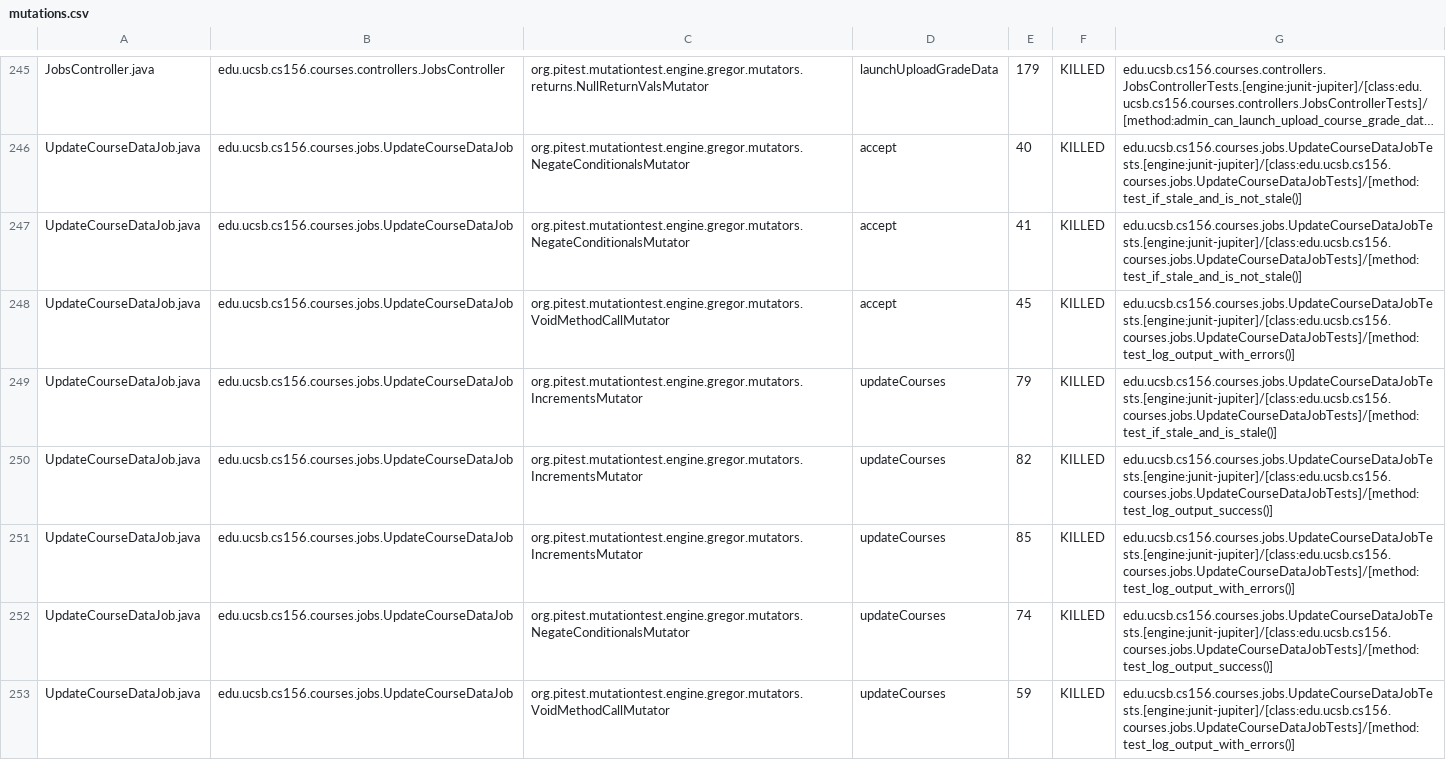
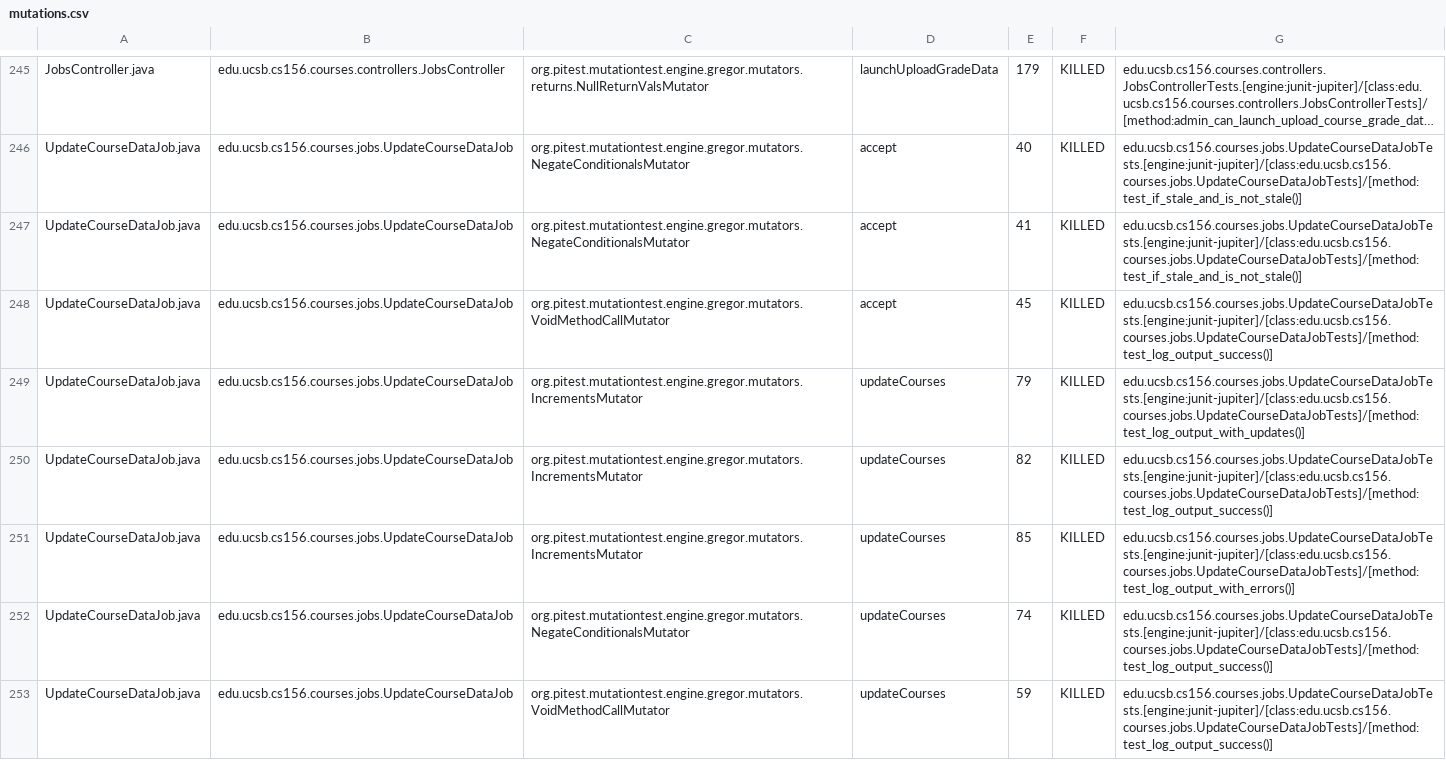
Before and after one commit to ucsb-cs156-f24/proj-courses-f24-04, a CSV file: prs/48/pitest/mutations.csv, drawn as a sheet; only a part is shown, gaps mark what is left out; long unchanged cells end in …; the diff covers the shown part only.

Commit message:
Deploying to gh-pages from @ ucsb-cs156-f24/proj-courses-f24-04@01b9cbe7cba144c8704d7c918075ff4d1a2a82c1 🚀

```diff
--- a/prs/48/pitest/mutations.csv
+++ b/prs/48/pitest/mutations.csv
@@ -247,4 +247,4 @@ UpdateCourseDataJob.java,edu.ucsb.cs156.courses.jobs.UpdateCourseDataJob,org.pit
 UpdateCourseDataJob.java,edu.ucsb.cs156.courses.jobs.UpdateCourseDataJob,org.pitest.mutationtest.engine.gregor.mutators.NegateConditionalsMutator,accept,41,KILLED,edu.ucsb.cs156.courses.jobs.UpdateCourseDataJobTests.[engine:junit-jupiter]/[class:edu.ucsb.cs156.courses.jobs.UpdateCourseDataJobTests]/[method:test_if_stale_and_is_not_stale()]
-UpdateCourseDataJob.java,edu.ucsb.cs156.courses.jobs.UpdateCourseDataJob,org.pitest.mutationtest.engine.gregor.mutators.VoidMethodCallMutator,accept,45,KILLED,edu.ucsb.cs156.courses.jobs.UpdateCourseDataJobTests.[engine:junit-jupiter]/[class:edu.ucsb.cs156.courses.jobs.UpdateCourseDataJobTests]/[method:test_log_output_with_errors()]
-UpdateCourseDataJob.java,edu.ucsb.cs156.courses.jobs.UpdateCourseDataJob,org.pitest.mutationtest.engine.gregor.mutators.IncrementsMutator,updateCourses,79,KILLED,edu.ucsb.cs156.courses.jobs.UpdateCourseDataJobTests.[engine:junit-jupiter]/[class:edu.ucsb.cs156.courses.jobs.UpdateCourseDataJobTests]/[method:test_if_stale_and_is_stale()]
+UpdateCourseDataJob.java,edu.ucsb.cs156.courses.jobs.UpdateCourseDataJob,org.pitest.mutationtest.engine.gregor.mutators.VoidMethodCallMutator,accept,45,KILLED,edu.ucsb.cs156.courses.jobs.UpdateCourseDataJobTests.[engine:junit-jupiter]/[class:edu.ucsb.cs156.courses.jobs.UpdateCourseDataJobTests]/[method:test_log_output_success()]
+UpdateCourseDataJob.java,edu.ucsb.cs156.courses.jobs.UpdateCourseDataJob,org.pitest.mutationtest.engine.gregor.mutators.IncrementsMutator,updateCourses,79,KILLED,edu.ucsb.cs156.courses.jobs.UpdateCourseDataJobTests.[engine:junit-jupiter]/[class:edu.ucsb.cs156.courses.jobs.UpdateCourseDataJobTests]/[method:test_log_output_with_updates()]
 UpdateCourseDataJob.java,edu.ucsb.cs156.courses.jobs.UpdateCourseDataJob,org.pitest.mutationtest.engine.gregor.mutators.IncrementsMutator,updateCourses,82,KILLED,edu.ucsb.cs156.courses.jobs.UpdateCourseDataJobTests.[engine:junit-jupiter]/[class:edu.ucsb.cs156.courses.jobs.UpdateCourseDataJobTests]/[method:test_log_output_success()]
@@ -252,2 +252,2 @@ UpdateCourseDataJob.java,edu.ucsb.cs156.courses.jobs.UpdateCourseDataJob,org.pit
 UpdateCourseDataJob.java,edu.ucsb.cs156.courses.jobs.UpdateCourseDataJob,org.pitest.mutationtest.engine.gregor.mutators.NegateConditionalsMutator,updateCourses,74,KILLED,edu.ucsb.cs156.courses.jobs.UpdateCourseDataJobTests.[engine:junit-jupiter]/[class:edu.ucsb.cs156.courses.jobs.UpdateCourseDataJobTests]/[method:test_log_output_success()]
-UpdateCourseDataJob.java,edu.ucsb.cs156.courses.jobs.UpdateCourseDataJob,org.pitest.mutationtest.engine.gregor.mutators.VoidMethodCallMutator,updateCourses,59,KILLED,edu.ucsb.cs156.courses.jobs.UpdateCourseDataJobTests.[engine:junit-jupiter]/[class:edu.ucsb.cs156.courses.jobs.UpdateCourseDataJobTests]/[method:test_log_output_with_errors()]
+UpdateCourseDataJob.java,edu.ucsb.cs156.courses.jobs.UpdateCourseDataJob,org.pitest.mutationtest.engine.gregor.mutators.VoidMethodCallMutator,updateCourses,59,KILLED,edu.ucsb.cs156.courses.jobs.UpdateCourseDataJobTests.[engine:junit-jupiter]/[class:edu.ucsb.cs156.courses.jobs.UpdateCourseDataJobTests]/[method:test_log_output_success()]
```
Also changed, not shown: 1 added row, 1 removed row and 51 edited cells elsewhere in this file, 46 other files.
